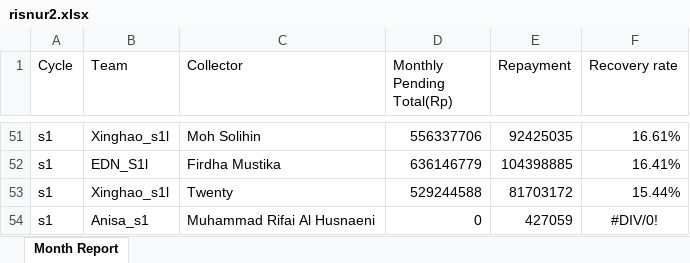
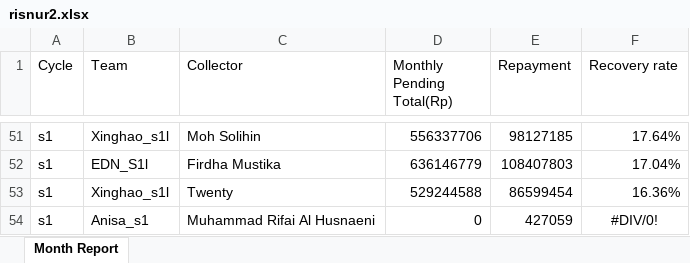
Before and after one commit to hansyahm99/report_s1, an Excel workbook: risnur2.xlsx, sheet Month Report, drawn as a sheet; only a part is shown, gaps mark what is left out; values as stored, in another font and other column widths than the file's, no borders; the diff covers the shown part only; the diff names each change by its address in the sheet, - before the commit and + after, or states it on an @@ line.

```diff
--- a/risnur2.xlsx (sheet Month Report)
+++ b/risnur2.xlsx (sheet Month Report)
-E51 (Repayment): 92425035
+E51 (Repayment): 98127185
-F51 (Recovery rate): 16.61%
+F51 (Recovery rate): 17.64%
-E52 (Repayment): 104398885
+E52 (Repayment): 108407803
-F52 (Recovery rate): 16.41%
+F52 (Recovery rate): 17.04%
-E53 (Repayment): 81703172
+E53 (Repayment): 86599454
-F53 (Recovery rate): 15.44%
+F53 (Recovery rate): 16.36%
```
Also changed, not shown: 26 added rows, 26 removed rows and 46 edited cells elsewhere in this sheet, nurlita2.xlsx, riska2.xlsx, 1 other file.
